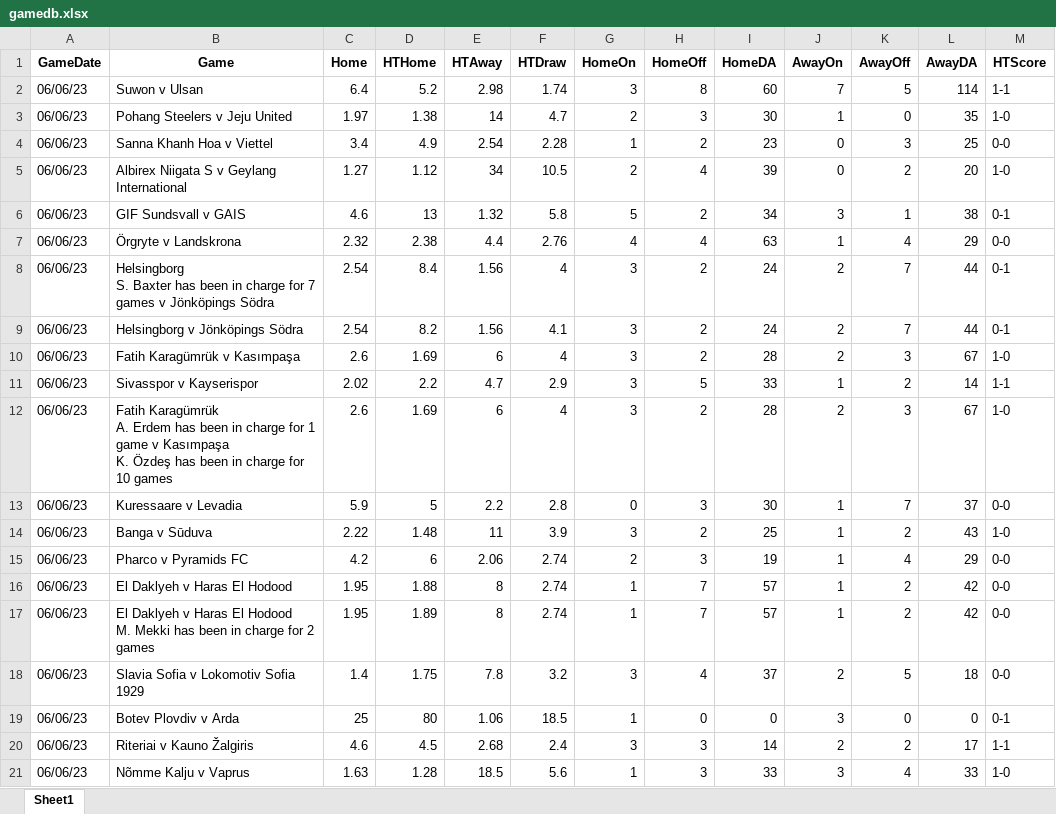
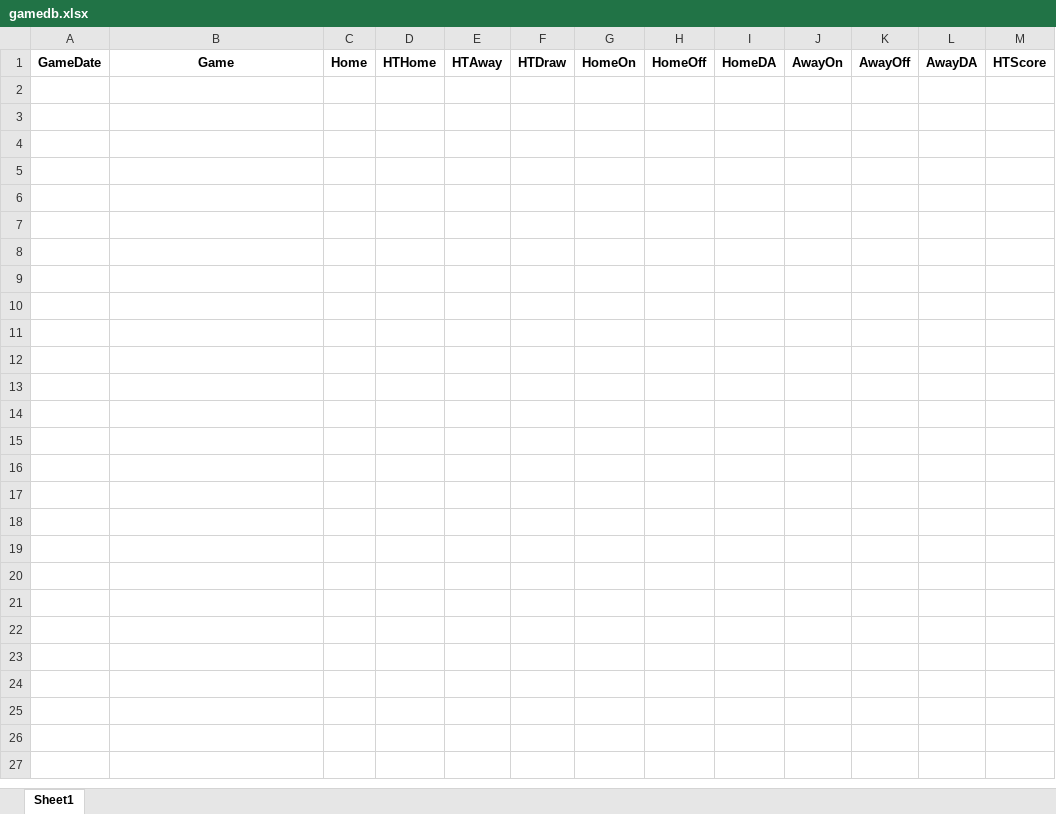
Before and after one commit to saifarnab/web_scraping, an Excel workbook: goal_profit/gamedb.xlsx, sheet Sheet1, drawn as a sheet; only a part is shown; values as stored, in another font and other column widths than the file's, no borders; ↵ is a line break in a cell; the diff covers the shown part only; the diff names each change by its address in the sheet, - before the commit and + after, or states it on an @@ line.

```diff
--- a/goal_profit/gamedb.xlsx (sheet Sheet1)
+++ b/goal_profit/gamedb.xlsx (sheet Sheet1)
-row 2: 06/06/23 | Suwon v Ulsan | 6.4 | 5.2 | 2.98 | 1.74 | 3 | 8 | 60 | 7 | 5 | 114 | 1-1
-row 3: 06/06/23 | Pohang Steelers v Jeju United | 1.97 | 1.38 | 14 | 4.7 | 2 | 3 | 30 | 1 | 0 | 35 | 1-0
-row 4: 06/06/23 | Sanna Khanh Hoa v Viettel | 3.4 | 4.9 | 2.54 | 2.28 | 1 | 2 | 23 | 0 | 3 | 25 | 0-0
-row 5: 06/06/23 | Albirex Niigata S v Geylang International | 1.27 | 1.12 | 34 | 10.5 | 2 | 4 | 39 | 0 | 2 | 20 | 1-0
-row 6: 06/06/23 | GIF Sundsvall v GAIS | 4.6 | 13 | 1.32 | 5.8 | 5 | 2 | 34 | 3 | 1 | 38 | 0-1
-row 7: 06/06/23 | Örgryte v Landskrona | 2.32 | 2.38 | 4.4 | 2.76 | 4 | 4 | 63 | 1 | 4 | 29 | 0-0
-row 8: 06/06/23 | Helsingborg ↵ S. Baxter has been in charge for 7 games v Jönköpings Södra | 2.54 | 8.4 | 1.56 | 4 | 3 | 2 | 24 | 2 | 7 | 44 | 0-1
-row 9: 06/06/23 | Helsingborg v Jönköpings Södra | 2.54 | 8.2 | 1.56 | 4.1 | 3 | 2 | 24 | 2 | 7 | 44 | 0-1
-row 10: 06/06/23 | Fatih Karagümrük v Kasımpaşa | 2.6 | 1.69 | 6 | 4 | 3 | 2 | 28 | 2 | 3 | 67 | 1-0
-row 11: 06/06/23 | Sivasspor v Kayserispor | 2.02 | 2.2 | 4.7 | 2.9 | 3 | 5 | 33 | 1 | 2 | 14 | 1-1
-row 12: 06/06/23 | Fatih Karagümrük ↵ A. Erdem has been in charge for 1 game v Kasımpaşa ↵ K. Özdeş has been in charge for 10 games | 2.6 | 1.69 | 6 | 4 | 3 | 2 | 28 | 2 | 3 | 67 | 1-0
-row 13: 06/06/23 | Kuressaare v Levadia | 5.9 | 5 | 2.2 | 2.8 | 0 | 3 | 30 | 1 | 7 | 37 | 0-0
-row 14: 06/06/23 | Banga v Sūduva | 2.22 | 1.48 | 11 | 3.9 | 3 | 2 | 25 | 1 | 2 | 43 | 1-0
-row 15: 06/06/23 | Pharco v Pyramids FC | 4.2 | 6 | 2.06 | 2.74 | 2 | 3 | 19 | 1 | 4 | 29 | 0-0
-row 16: 06/06/23 | El Daklyeh v Haras El Hodood | 1.95 | 1.88 | 8 | 2.74 | 1 | 7 | 57 | 1 | 2 | 42 | 0-0
-row 17: 06/06/23 | El Daklyeh v Haras El Hodood ↵ M. Mekki has been in charge for 2 games | 1.95 | 1.89 | 8 | 2.74 | 1 | 7 | 57 | 1 | 2 | 42 | 0-0
-row 18: 06/06/23 | Slavia Sofia v Lokomotiv Sofia 1929 | 1.4 | 1.75 | 7.8 | 3.2 | 3 | 4 | 37 | 2 | 5 | 18 | 0-0
-row 19: 06/06/23 | Botev Plovdiv v Arda | 25 | 80 | 1.06 | 18.5 | 1 | 0 | 0 | 3 | 0 | 0 | 0-1
-row 20: 06/06/23 | Riteriai v Kauno Žalgiris | 4.6 | 4.5 | 2.68 | 2.4 | 3 | 3 | 14 | 2 | 2 | 17 | 1-1
-row 21: 06/06/23 | Nõmme Kalju v Vaprus | 1.63 | 1.28 | 18.5 | 5.6 | 1 | 3 | 33 | 3 | 4 | 33 | 1-0
```
Also changed, not shown: 16 removed rows elsewhere in this sheet, 1 other file.
